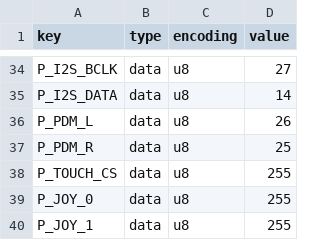
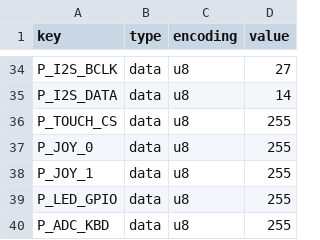
Before and after one commit to karawin/Ka-Radio32, a CSV file: boards/obsidian_psram.csv, drawn as a sheet; only a part is shown, gaps mark what is left out; the shorter side is filled out with more unchanged rows.

Commit message:
remove unecessary PDM pins
Per discussion, PDM stereo requires special hardware, I had PDM Mono stuck in my mind.

```diff
--- a/boards/obsidian_psram.csv
+++ b/boards/obsidian_psram.csv
@@ -35,4 +35,2 @@ P_I2S_BCLK,data,u8,27
 P_I2S_DATA,data,u8,14
-P_PDM_L,data,u8,26
-P_PDM_R,data,u8,25
 P_TOUCH_CS,data,u8,255
```
